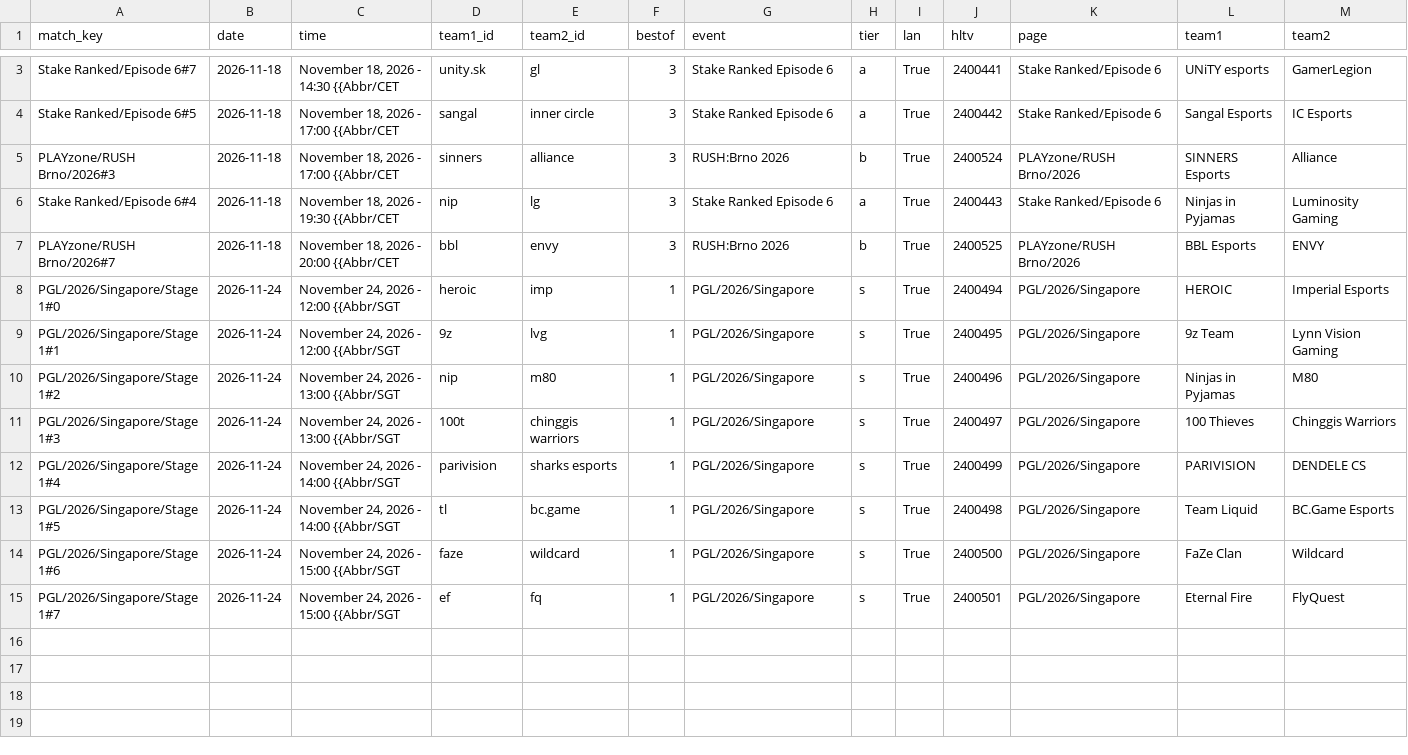
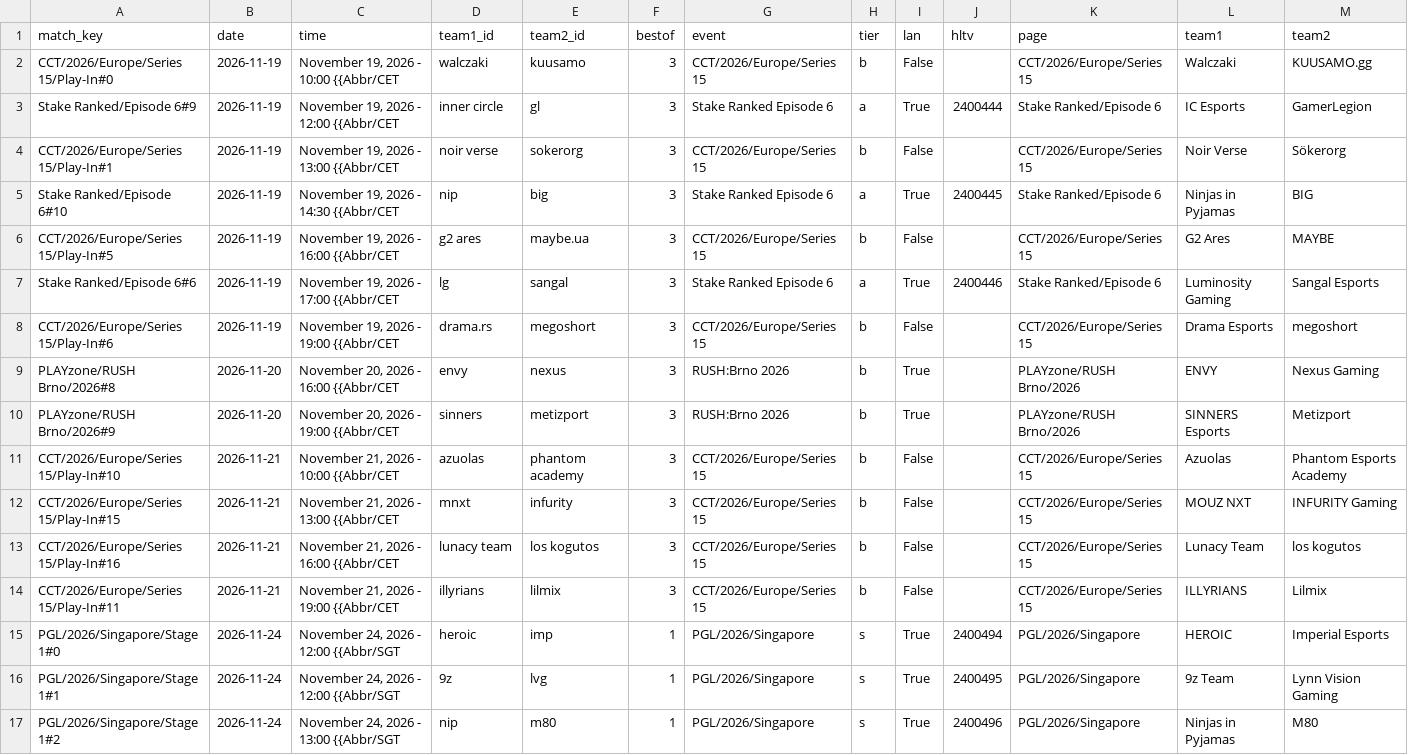
Before and after one commit to sb291099-create/Cs2-form, a CSV file: data/upcoming.csv, drawn as a sheet; only a part is shown, gaps mark what is left out; the shorter side is filled out with more unchanged rows; removed rows and columns are numbered as before the commit, all else as after; the diff covers the shown part only; the diff names each change by its address in the sheet, - before the commit and + after, or states it on an @@ line.

```diff
--- a/data/upcoming.csv
+++ b/data/upcoming.csv
+row 2: CCT/2026/Europe/Series 15/Play-In#0 | 2026-11-19 | November 19, 2026 - 10:00 {{Abbr/CET | walczaki | kuusamo | 3 | CCT/2026/Europe/Series 15 | b | False |  | CCT/2026/Europe/Series 15 | Walczaki | KUUSAMO.gg
-A3 (match_key): Stake Ranked/Episode 6#7
+A3 (match_key): Stake Ranked/Episode 6#9
-B3 (date): 2026-11-18
+B3 (date): 2026-11-19
-C3 (time): November 18, 2026 - 14:30 {{Abbr/CET
+C3 (time): November 19, 2026 - 12:00 {{Abbr/CET
-D3 (team1_id): unity.sk
+D3 (team1_id): inner circle
-J3 (hltv): 2400441
+J3 (hltv): 2400444
-L3 (team1): UNiTY esports
+L3 (team1): IC Esports
+row 4: CCT/2026/Europe/Series 15/Play-In#1 | 2026-11-19 | November 19, 2026 - 13:00 {{Abbr/CET | noir verse | sokerorg | 3 | CCT/2026/Europe/Series 15 | b | False |  | CCT/2026/Europe/Series 15 | Noir Verse | Sökerorg
+row 5: Stake Ranked/Episode 6#10 | 2026-11-19 | November 19, 2026 - 14:30 {{Abbr/CET | nip | big | 3 | Stake Ranked Episode 6 | a | True | 2400445 | Stake Ranked/Episode 6 | Ninjas in Pyjamas | BIG
+row 6: CCT/2026/Europe/Series 15/Play-In#5 | 2026-11-19 | November 19, 2026 - 16:00 {{Abbr/CET | g2 ares | maybe.ua | 3 | CCT/2026/Europe/Series 15 | b | False |  | CCT/2026/Europe/Series 15 | G2 Ares | MAYBE
-A7 (match_key): Stake Ranked/Episode 6#5
+A7 (match_key): Stake Ranked/Episode 6#6
-B7 (date): 2026-11-18
+B7 (date): 2026-11-19
-C7 (time): November 18, 2026 - 17:00 {{Abbr/CET
+C7 (time): November 19, 2026 - 17:00 {{Abbr/CET
-D7 (team1_id): sangal
+D7 (team1_id): lg
-E7 (team2_id): inner circle
+E7 (team2_id): sangal
-J7 (hltv): 2400442
+J7 (hltv): 2400446
-L7 (team1): Sangal Esports
+L7 (team1): Luminosity Gaming
-M7 (team2): IC Esports
+M7 (team2): Sangal Esports
+row 8: CCT/2026/Europe/Series 15/Play-In#6 | 2026-11-19 | November 19, 2026 - 19:00 {{Abbr/CET | drama.rs | megoshort | 3 | CCT/2026/Europe/Series 15 | b | False |  | CCT/2026/Europe/Series 15 | Drama Esports | megoshort
+row 9: PLAYzone/RUSH Brno/2026#8 | 2026-11-20 | November 20, 2026 - 16:00 {{Abbr/CET | envy | nexus | 3 | RUSH:Brno 2026 | b | True |  | PLAYzone/RUSH Brno/2026 | ENVY | Nexus Gaming
-A10 (match_key): PLAYzone/RUSH Brno/2026#3
+A10 (match_key): PLAYzone/RUSH Brno/2026#9
-B10 (date): 2026-11-18
+B10 (date): 2026-11-20
-C10 (time): November 18, 2026 - 17:00 {{Abbr/CET
+C10 (time): November 20, 2026 - 19:00 {{Abbr/CET
-E10 (team2_id): alliance
+E10 (team2_id): metizport
-J10 (hltv): 2400524
+J10 (hltv): (empty)
-M10 (team2): Alliance
+M10 (team2): Metizport
-row 6: Stake Ranked/Episode 6#4 | 2026-11-18 | November 18, 2026 - 19:30 {{Abbr/CET | nip | lg | 3 | Stake Ranked Episode 6 | a | True | 2400443 | Stake Ranked/Episode 6 | Ninjas in Pyjamas | Luminosity Gaming
-row 7: PLAYzone/RUSH Brno/2026#7 | 2026-11-18 | November 18, 2026 - 20:00 {{Abbr/CET | bbl | envy | 3 | RUSH:Brno 2026 | b | True | 2400525 | PLAYzone/RUSH Brno/2026 | BBL Esports | ENVY
+row 11: CCT/2026/Europe/Series 15/Play-In#10 | 2026-11-21 | November 21, 2026 - 10:00 {{Abbr/CET | azuolas | phantom academy | 3 | CCT/2026/Europe/Series 15 | b | False |  | CCT/2026/Europe/Series 15 | Azuolas | Phantom Esports Academy
+row 12: CCT/2026/Europe/Series 15/Play-In#15 | 2026-11-21 | November 21, 2026 - 13:00 {{Abbr/CET | mnxt | infurity | 3 | CCT/2026/Europe/Series 15 | b | False |  | CCT/2026/Europe/Series 15 | MOUZ NXT | INFURITY Gaming
+row 13: CCT/2026/Europe/Series 15/Play-In#16 | 2026-11-21 | November 21, 2026 - 16:00 {{Abbr/CET | lunacy team | los kogutos | 3 | CCT/2026/Europe/Series 15 | b | False |  | CCT/2026/Europe/Series 15 | Lunacy Team | los kogutos
+row 14: CCT/2026/Europe/Series 15/Play-In#11 | 2026-11-21 | November 21, 2026 - 19:00 {{Abbr/CET | illyrians | lilmix | 3 | CCT/2026/Europe/Series 15 | b | False |  | CCT/2026/Europe/Series 15 | ILLYRIANS | Lilmix
```
Also changed, not shown: 1 removed row elsewhere in this file, data/news.csv, data/rosters.csv, 3 other files.
